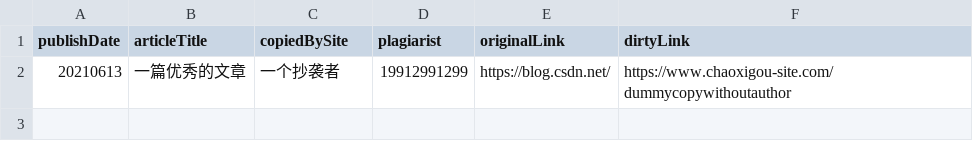
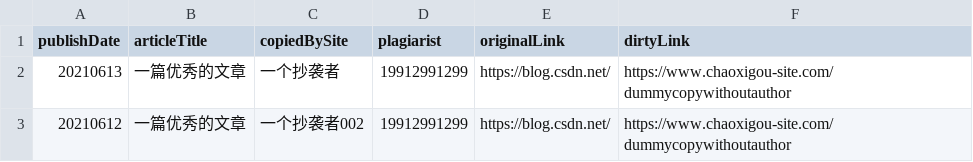
Before and after one commit to anti-copy/fxcgo, a CSV file: data/index.csv, drawn as a sheet.

Commit message:
check in csv

```diff
--- a/data/index.csv
+++ b/data/index.csv
@@ -2 +2,2 @@ publishDate;articleTitle;copiedBySite;plagiarist;originalLink;dirtyLink
 20210613;一篇优秀的文章;一个抄袭者;19912991299;https://blog.csdn.net/;https://www.chaoxigou-site.com/dummycopywithoutauthor
+20210612;一篇优秀的文章;一个抄袭者002;19912991299;https://blog.csdn.net/;https://www.chaoxigou-site.com/dummycopywithoutauthor
```
